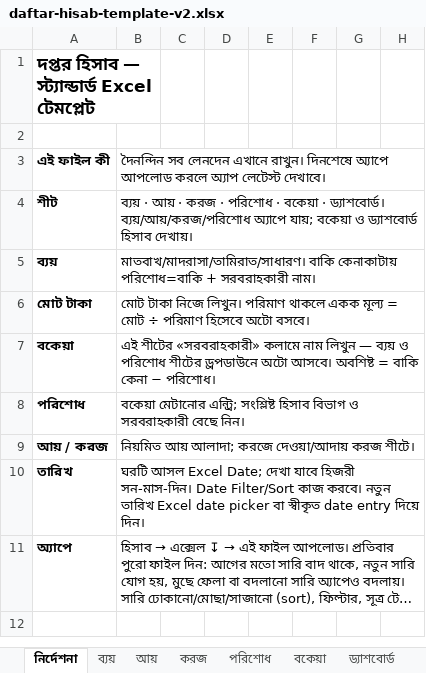
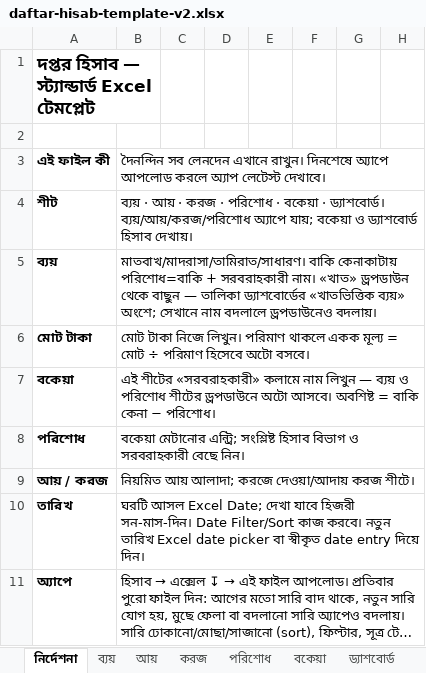
Before and after one commit to sani1415/1-idarah, an Excel workbook: app/madrasa/templates/daftar-hisab-template-v2.xlsx, sheet নির্দেশনা, drawn as a sheet; only a part is shown; long unchanged cells end in …; values as stored, in another font and other column widths than the file's, no borders; the diff names each change by its address in the sheet, - before the commit and + after, or states it on an @@ line.

```diff
--- a/app/madrasa/templates/daftar-hisab-template-v2.xlsx (sheet নির্দেশনা)
+++ b/app/madrasa/templates/daftar-hisab-template-v2.xlsx (sheet নির্দেশনা)
-B5: …সরবরাহকারী নাম।
+B5: …সরবরাহকারী নাম। «খাত» ড্রপডাউন থেকে বাছুন — তালিকা ড্যাশবোর্ডের «খাতভিত্তিক ব্যয়» অংশে; সেখানে নাম বদলালে ড্রপডাউনেও বদলায়।
```
Also changed, not shown: sheet ড্যাশবোর্ড, 3 other files.
